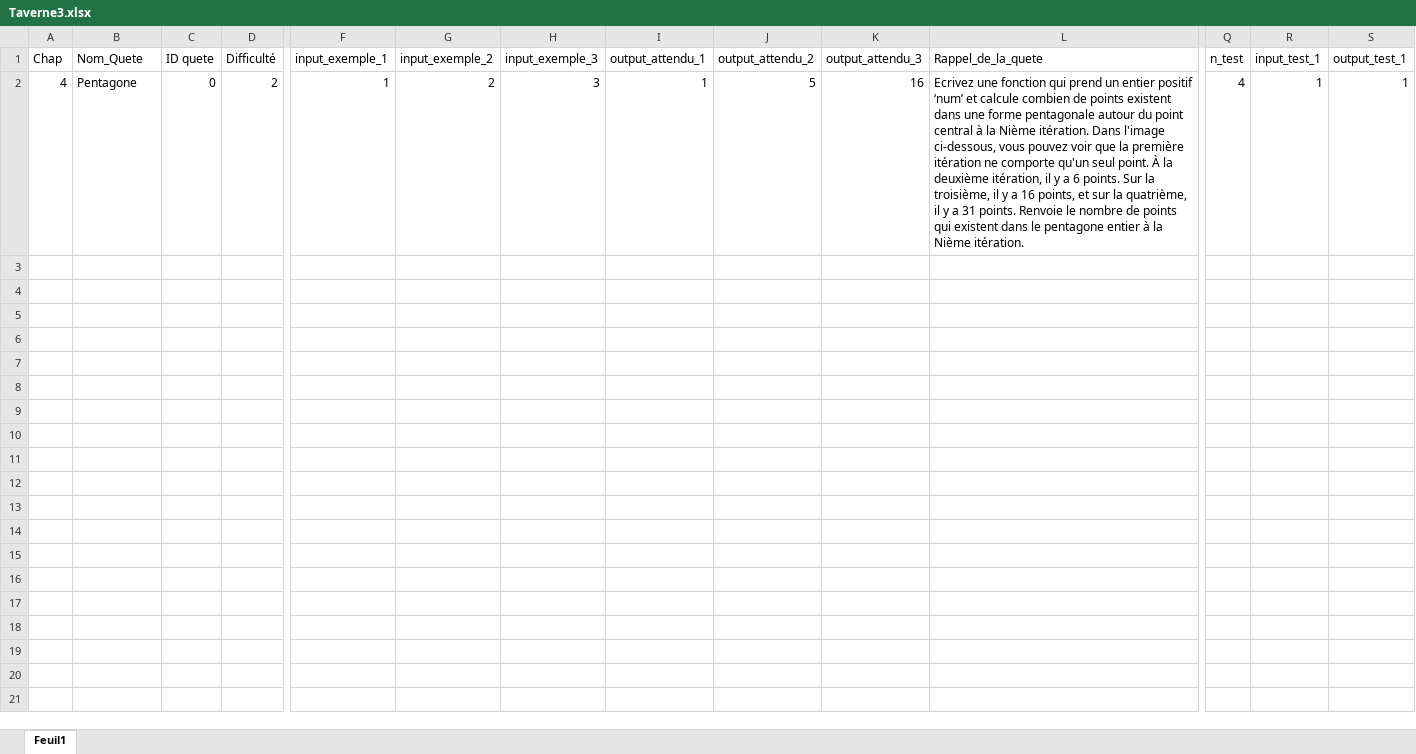
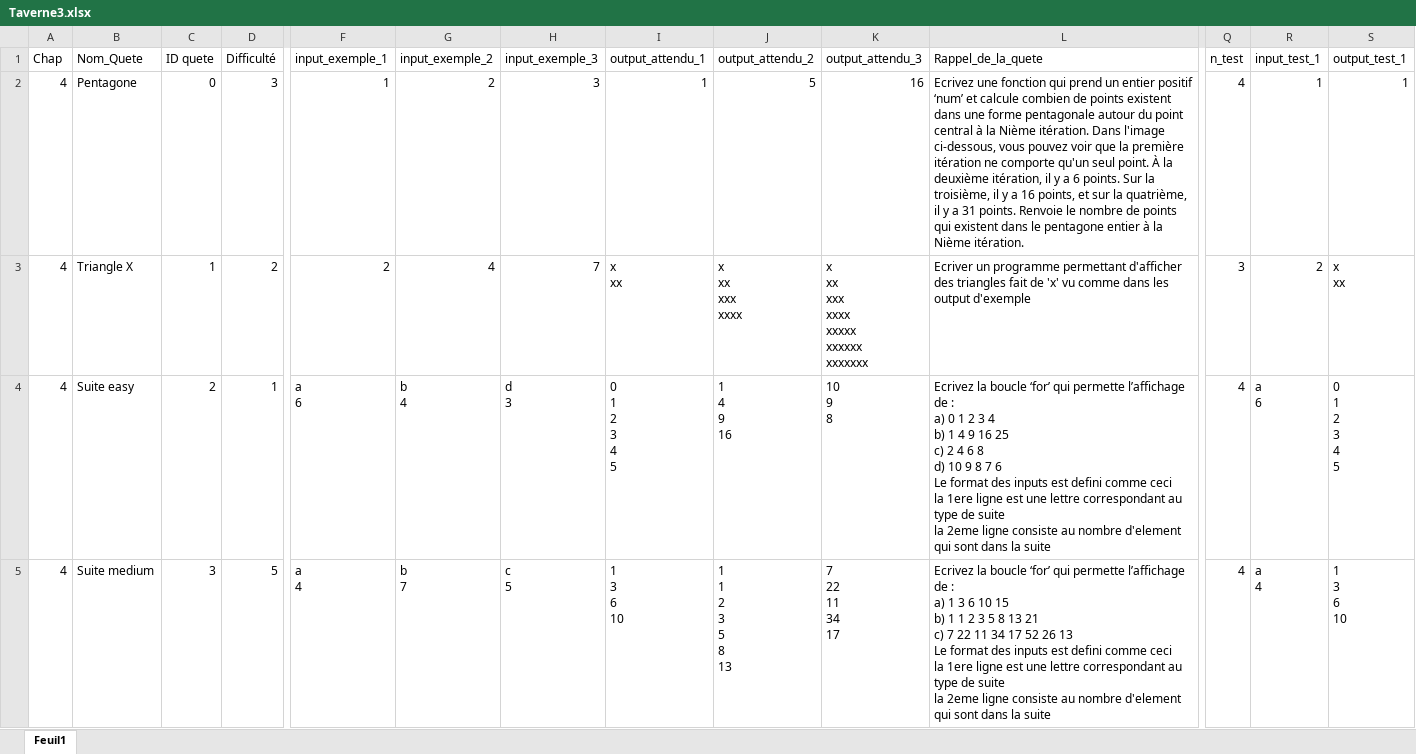
Before and after one commit to GravityFalls25/Python_Apprendre_Autrement, an Excel workbook: Quete/Taverne3.xlsx, sheet Feuil1, drawn as a sheet; only a part is shown, gaps mark what is left out; values as stored, in another font and other column widths than the file's, no borders; rows hold the shown columns only; ↵ is a line break in a cell; the diff names each change by its address in the sheet, - before the commit and + after, or states it on an @@ line.

Commit message:
ajout quete + correction point/indice

```diff
--- a/Quete/Taverne3.xlsx (sheet Feuil1)
+++ b/Quete/Taverne3.xlsx (sheet Feuil1)
-D2 (Difficulté): 2
+D2 (Difficulté): 3
+row 3: 4 | Triangle X | 1 | 2 | 2 | 4 | 7 | x ↵ xx | x ↵ xx ↵ xxx ↵ xxxx | x ↵ xx ↵ xxx ↵ xxxx ↵ xxxxx ↵ xxxxxx ↵ xxxxxxx | Ecriver un programme permettant d'afficher des triangles fait de 'x' vu comme dans les output d'exemple | 3 | 2 | x ↵ xx
+row 4: 4 | Suite easy | 2 | 1 | a ↵ 6 | b ↵ 4 | d ↵ 3 | 0 ↵ 1 ↵ 2 ↵ 3 ↵ 4 ↵ 5 | 1 ↵ 4 ↵ 9 ↵ 16 | 10 ↵ 9 ↵ 8 | Ecrivez la boucle ‘for’ qui permette l’affichage de : ↵ a) 0 1 2 3 4 ↵ b) 1 4 9 16 25 ↵ c) 2 4 6 8 ↵ d) 10 9 8 7 6 ↵ Le format des inputs est defini comme ceci ↵ la 1ere ligne est une lettre correspondant au type de suite ↵ la 2eme ligne consiste au nombre d'element qui sont dans la suite | 4 | a ↵ 6 | 0 ↵ 1 ↵ 2 ↵ 3 ↵ 4 ↵ 5
+row 5: 4 | Suite medium | 3 | 5 | a ↵ 4 | b ↵ 7 | c ↵ 5 | 1 ↵ 3 ↵ 6 ↵ 10 | 1 ↵ 1 ↵ 2 ↵ 3 ↵ 5 ↵ 8 ↵ 13 | 7 ↵ 22 ↵ 11 ↵ 34 ↵ 17 | Ecrivez la boucle ‘for’ qui permette l’affichage de : ↵ a) 1 3 6 10 15 ↵ b) 1 1 2 3 5 8 13 21 ↵ c) 7 22 11 34 17 52 26 13 ↵ Le format des inputs est defini comme ceci ↵ la 1ere ligne est une lettre correspondant au type de suite ↵ la 2eme ligne consiste au nombre d'element qui sont dans la suite | 4 | a ↵ 4 | 1 ↵ 3 ↵ 6 ↵ 10
```
Also changed, not shown: 3 other files.
